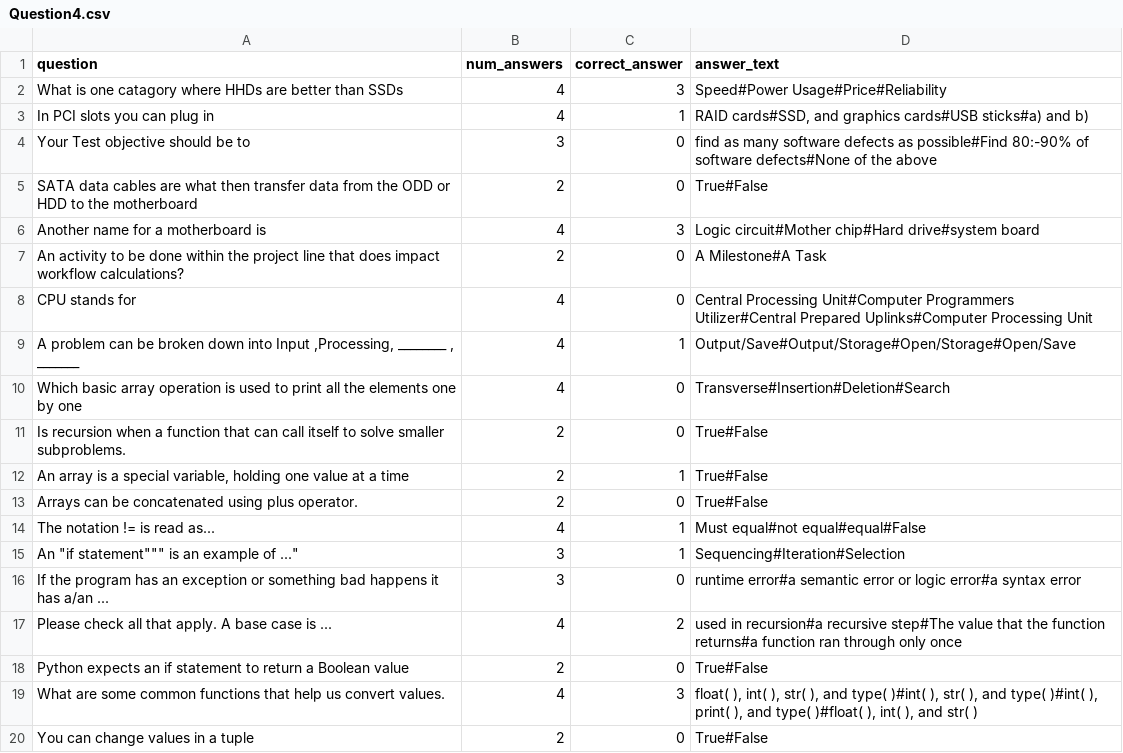
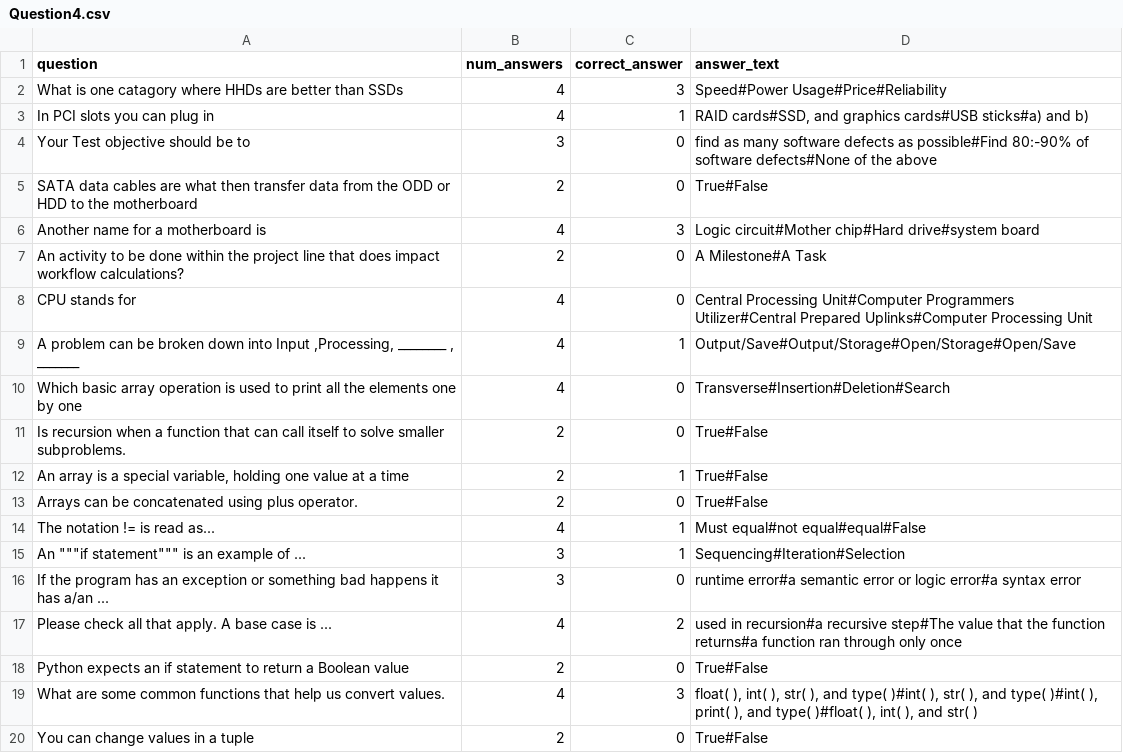
Before and after one commit to Simha-Kalimipalli/Battle-Quiz, a CSV file: data/Question4.csv, drawn as a sheet.

Commit message:
Update Question4.csv

```diff
--- a/data/Question4.csv
+++ b/data/Question4.csv
@@ -14,3 +14,3 @@ Arrays can be concatenated using plus operator.,2,0,True#False
 The notation != is read as...,4,1,Must equal#not equal#equal#False
-"An """if statement""" is an example of ...",3,1,Sequencing#Iteration#Selection
+An """if statement""" is an example of ...,3,1,Sequencing#Iteration#Selection
 If the program has an exception or something bad happens it has a/an ...,3,0,runtime error#a semantic error or logic error#a syntax error
```
